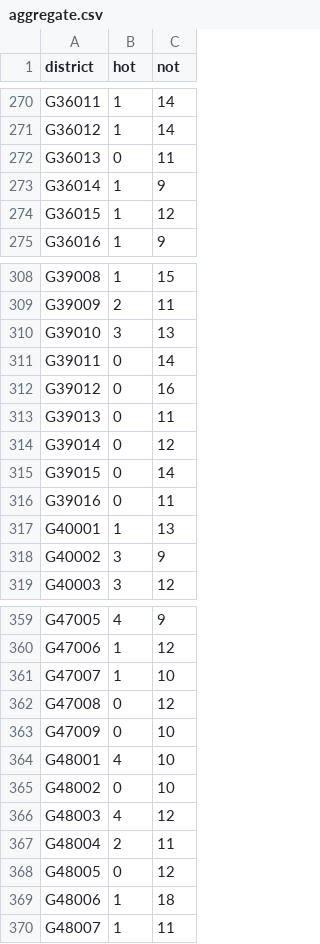
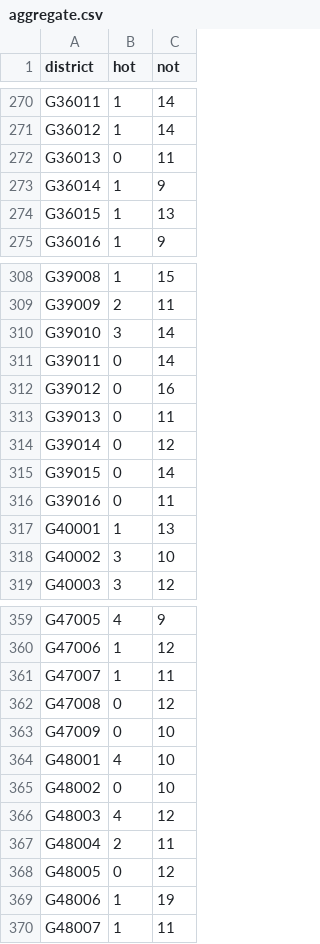
Before and after one commit to zschutzman/districts-lol, a CSV file: data/aggregate.csv, drawn as a sheet; only a part is shown, gaps mark what is left out; the diff covers the shown part only.

```diff
--- a/data/aggregate.csv
+++ b/data/aggregate.csv
@@ -273,3 +273,3 @@ G36013, 0, 11
 G36014, 1, 9
-G36015, 1, 12
+G36015, 1, 13
 G36016, 1, 9
@@ -309,3 +309,3 @@ G39008, 1, 15
 G39009, 2, 11
-G39010, 3, 13
+G39010, 3, 14
 G39011, 0, 14
@@ -317,3 +317,3 @@ G39016, 0, 11
 G40001, 1, 13
-G40002, 3, 9
+G40002, 3, 10
 G40003, 3, 12
@@ -360,3 +360,3 @@ G47005, 4, 9
 G47006, 1, 12
-G47007, 1, 10
+G47007, 1, 11
 G47008, 0, 12
@@ -368,3 +368,3 @@ G48004, 2, 11
 G48005, 0, 12
-G48006, 1, 18
+G48006, 1, 19
 G48007, 1, 11
```
Also changed, not shown: 5 edited cells elsewhere in this file, 1 other file.
